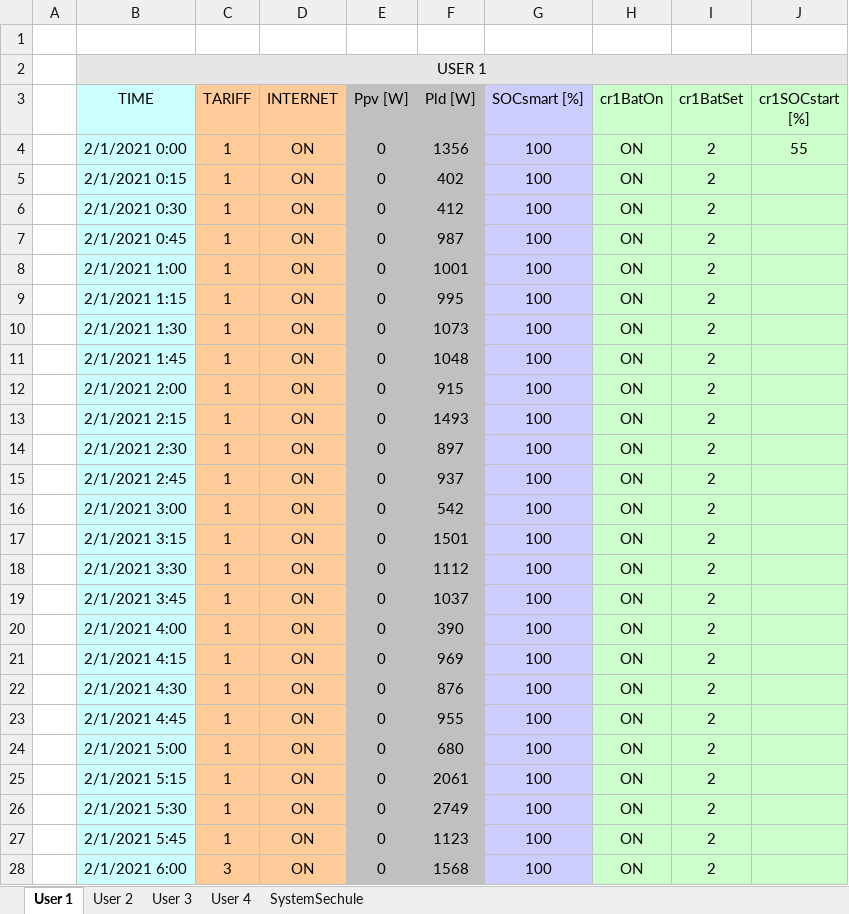
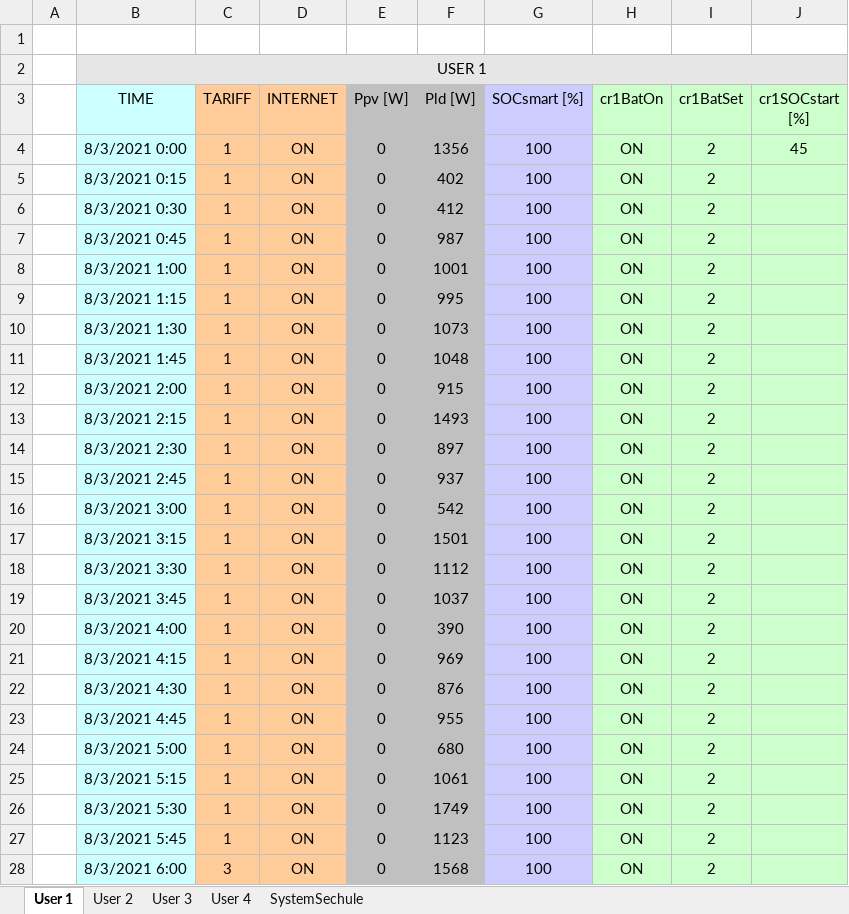
Before and after one commit to mindolink/EthStevecDevice, an Excel workbook: SimulatorUser/ImportData/userSchedule.xlsx, sheet User 1, drawn as a sheet; only a part is shown; values as stored, in another font and other column widths than the file's, no borders; the diff covers the shown part only; the diff names each change by its address in the sheet, - before the commit and + after, or states it on an @@ line.

```diff
--- a/SimulatorUser/ImportData/userSchedule.xlsx (sheet User 1)
+++ b/SimulatorUser/ImportData/userSchedule.xlsx (sheet User 1)
-B4 (TIME): 2/1/2021 0:00
+B4 (TIME): 8/3/2021 0:00
-J4 (cr1SOCstart [%]): 55
+J4 (cr1SOCstart [%]): 45
-B5 (TIME): 2/1/2021 0:15
+B5 (TIME): 8/3/2021 0:15
-B6 (TIME): 2/1/2021 0:30
+B6 (TIME): 8/3/2021 0:30
-B7 (TIME): 2/1/2021 0:45
+B7 (TIME): 8/3/2021 0:45
-B8 (TIME): 2/1/2021 1:00
+B8 (TIME): 8/3/2021 1:00
-B9 (TIME): 2/1/2021 1:15
+B9 (TIME): 8/3/2021 1:15
-B10 (TIME): 2/1/2021 1:30
+B10 (TIME): 8/3/2021 1:30
-B11 (TIME): 2/1/2021 1:45
+B11 (TIME): 8/3/2021 1:45
-B12 (TIME): 2/1/2021 2:00
+B12 (TIME): 8/3/2021 2:00
-B13 (TIME): 2/1/2021 2:15
+B13 (TIME): 8/3/2021 2:15
-B14 (TIME): 2/1/2021 2:30
+B14 (TIME): 8/3/2021 2:30
-B15 (TIME): 2/1/2021 2:45
+B15 (TIME): 8/3/2021 2:45
-B16 (TIME): 2/1/2021 3:00
+B16 (TIME): 8/3/2021 3:00
-B17 (TIME): 2/1/2021 3:15
+B17 (TIME): 8/3/2021 3:15
-B18 (TIME): 2/1/2021 3:30
+B18 (TIME): 8/3/2021 3:30
-B19 (TIME): 2/1/2021 3:45
+B19 (TIME): 8/3/2021 3:45
-B20 (TIME): 2/1/2021 4:00
+B20 (TIME): 8/3/2021 4:00
-B21 (TIME): 2/1/2021 4:15
+B21 (TIME): 8/3/2021 4:15
-B22 (TIME): 2/1/2021 4:30
+B22 (TIME): 8/3/2021 4:30
-B23 (TIME): 2/1/2021 4:45
+B23 (TIME): 8/3/2021 4:45
-B24 (TIME): 2/1/2021 5:00
+B24 (TIME): 8/3/2021 5:00
-B25 (TIME): 2/1/2021 5:15
+B25 (TIME): 8/3/2021 5:15
-F25 (Pld [W]): 2061
+F25 (Pld [W]): 1061
-B26 (TIME): 2/1/2021 5:30
+B26 (TIME): 8/3/2021 5:30
-F26 (Pld [W]): 2749
+F26 (Pld [W]): 1749
-B27 (TIME): 2/1/2021 5:45
+B27 (TIME): 8/3/2021 5:45
-B28 (TIME): 2/1/2021 6:00
+B28 (TIME): 8/3/2021 6:00
```
Also changed, not shown: 354 edited cells elsewhere in this sheet, sheet User 4, sheet User 3, sheet User 2, SimulatorUser/ImportData/userInfo.xlsx.
